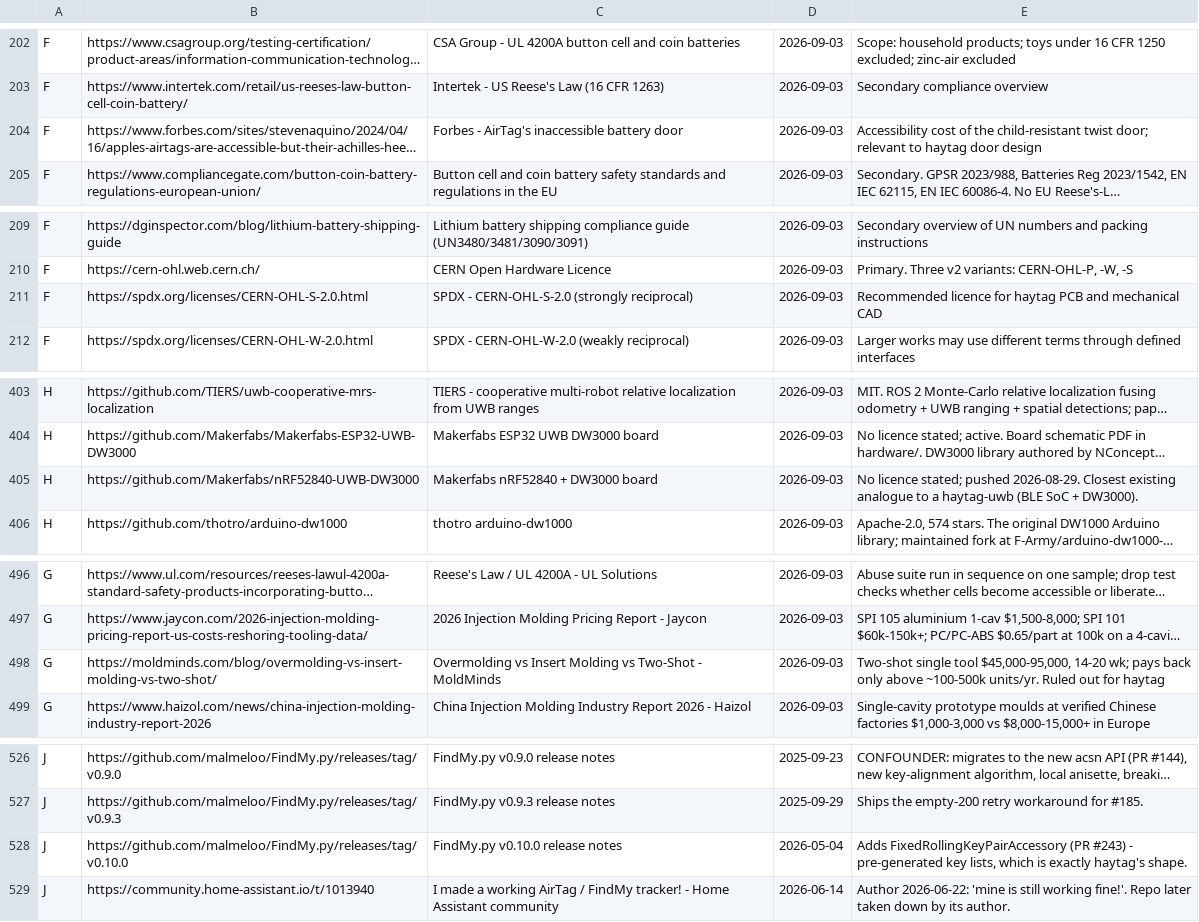
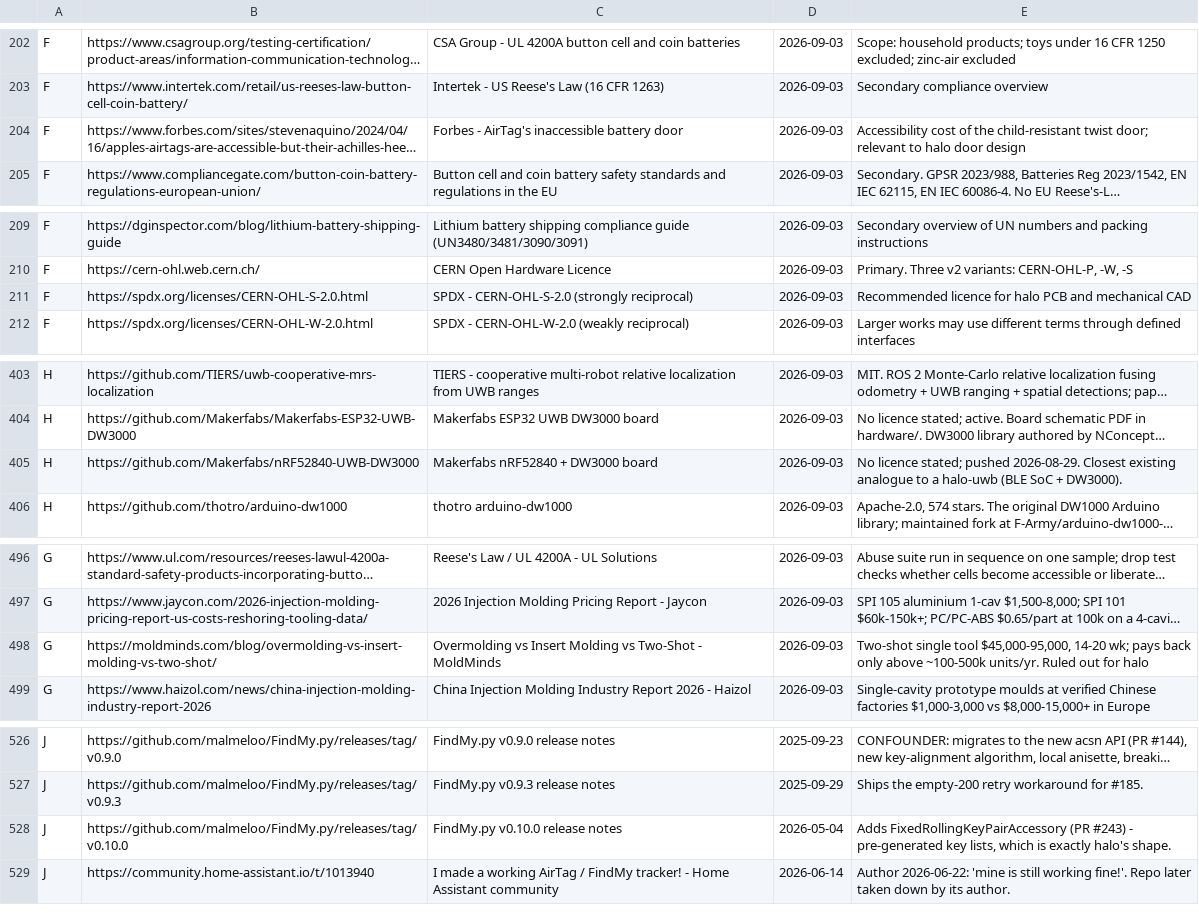
Before and after one commit to Leif-Rydenfalk/halo, a TSV file: research/sources.tsv, drawn as a sheet; only a part is shown, gaps mark what is left out; long unchanged cells end in …; the diff covers the shown part only; the diff names each change by its address in the sheet, - before the commit and + after, or states it on an @@ line.

```diff
--- a/research/sources.tsv
+++ b/research/sources.tsv
-E204: …relevant to haytag door design
+E204: …relevant to halo door design
-E211: …licence for haytag PCB and…
+E211: …licence for halo PCB and…
-E405: …to a haytag-uwb (BLE SoC…
+E405: …to a halo-uwb (BLE SoC…
-E498: …out for haytag
+E498: …out for halo
-E528: …is exactly haytag's shape.
+E528: …is exactly halo's shape.
```
Also changed, not shown: 1 edited cell elsewhere in this file, reference/CLONE-LIST.tsv, 44 other files.
